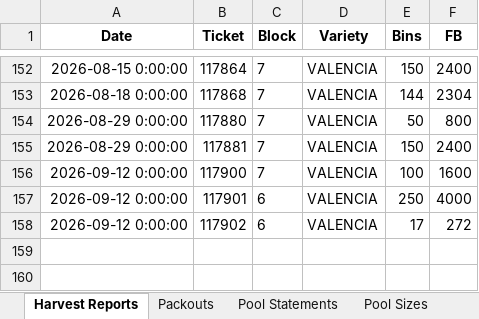
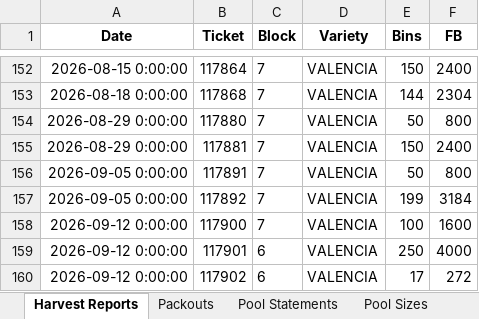
Before and after one commit to msmoore18/lazyspackouts, an Excel workbook: Compiled_Report.xlsx, sheet Harvest Reports, drawn as a sheet; only a part is shown, gaps mark what is left out; values as stored, in another font and other column widths than the file's, no borders; the diff names each change by its address in the sheet, - before the commit and + after, or states it on an @@ line.

Commit message:
Add Block 7 Valencia harvest tickets 117891/117892 from Sep 5 2026

```diff
--- a/Compiled_Report.xlsx (sheet Harvest Reports)
+++ b/Compiled_Report.xlsx (sheet Harvest Reports)
+row 156: 2026-09-05 0:00:00 | 117891 | 7 | VALENCIA | 50 | 800
+row 157: 2026-09-05 0:00:00 | 117892 | 7 | VALENCIA | 199 | 3184
```
